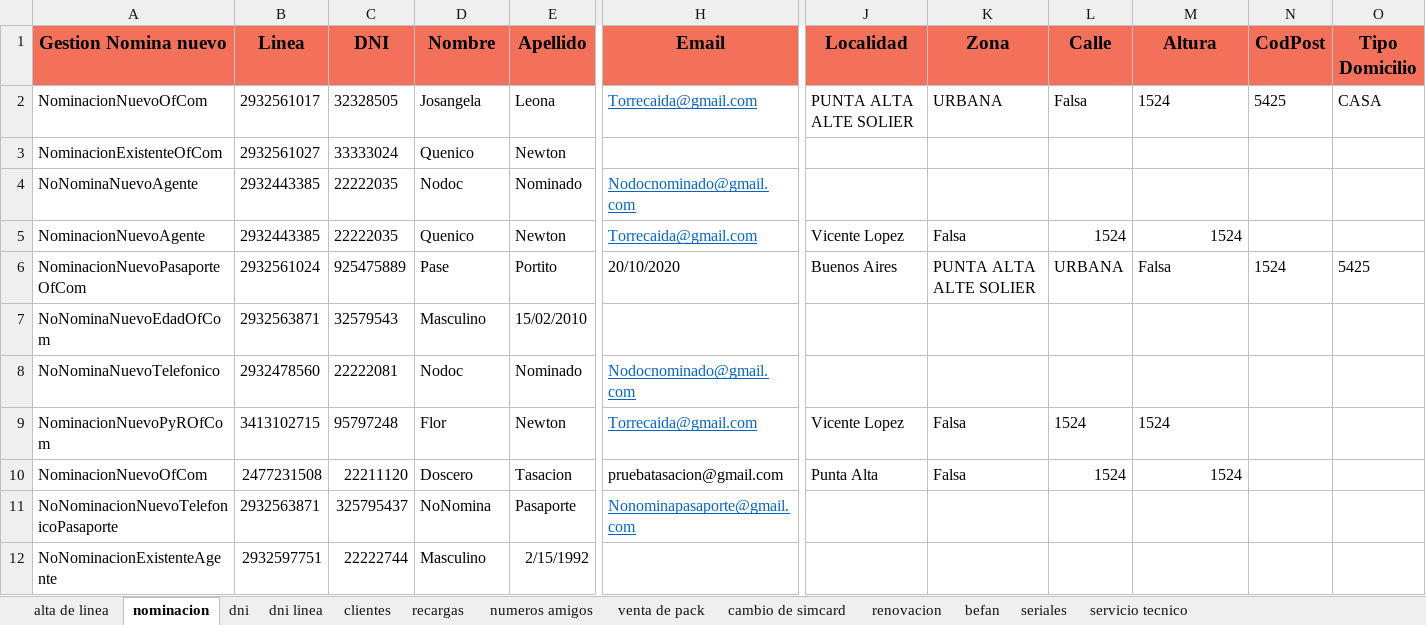
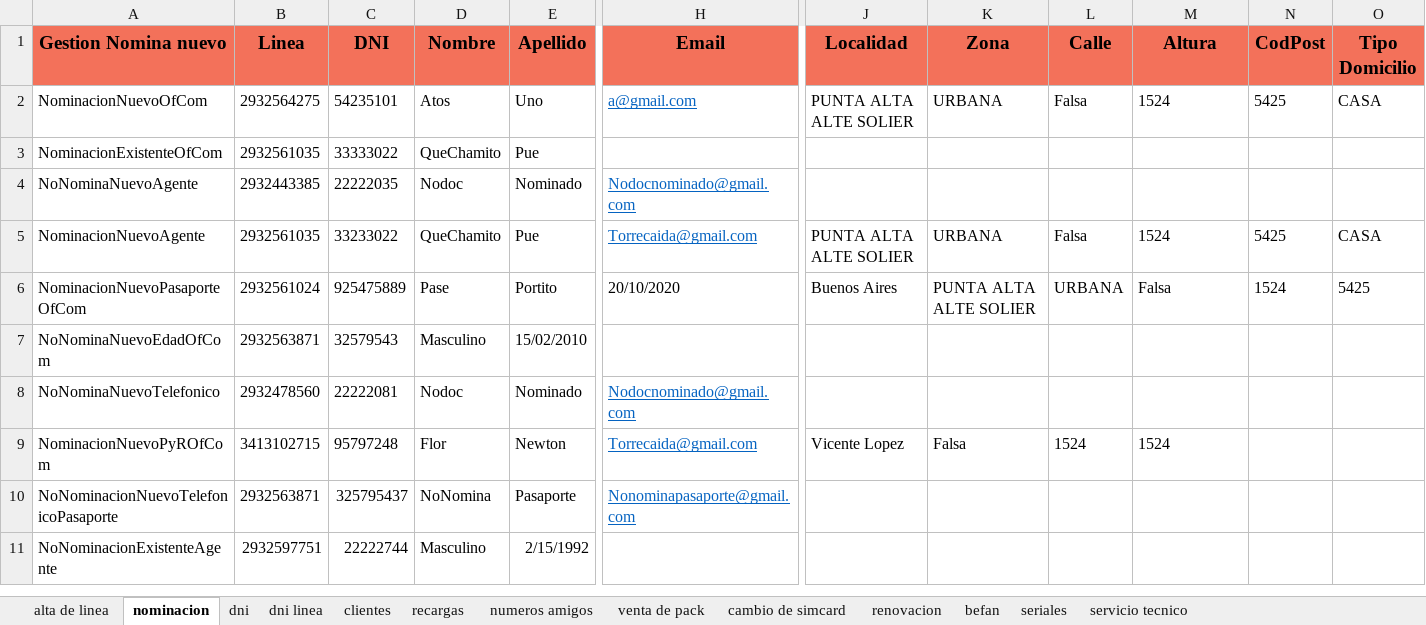
Before and after one commit to MattuCarabajal/FAN-Merge, an Excel workbook: E2EUAT.xlsx, sheet nominacion, drawn as a sheet; only a part is shown, gaps mark what is left out; values as stored, in another font and other column widths than the file's, no borders; removed rows and columns are numbered as before the commit, all else as after; rows hold the shown columns only; the diff names each change by its address in the sheet, - before the commit and + after, or states it on an @@ line.

Commit message:
nominacon

```diff
--- a/E2EUAT.xlsx (sheet nominacion)
+++ b/E2EUAT.xlsx (sheet nominacion)
-B2 (Linea): 2932561017
+B2 (Linea): 2932564275
-C2 (DNI): 32328505
+C2 (DNI): 54235101
-D2 (Nombre): Josangela
+D2 (Nombre): Atos
-E2 (Apellido): Leona
+E2 (Apellido): Uno
-H2 (Email): Torrecaida@gmail.com
+H2 (Email): a@gmail.com
-row 3: NominacionExistenteOfCom | 2932561027 | 33333024 | Quenico | Newton
+row 3: NominacionExistenteOfCom | 2932561035 | 33333022 | QueChamito | Pue
-B5 (Linea): 2932443385
+B5 (Linea): 2932561035
-C5 (DNI): 22222035
+C5 (DNI): 33233022
-D5 (Nombre): Quenico
+D5 (Nombre): QueChamito
-E5 (Apellido): Newton
+E5 (Apellido): Pue
-J5 (Localidad): Vicente Lopez
+J5 (Localidad): PUNTA ALTA ALTE SOLIER
-K5 (Zona): Falsa
+K5 (Zona): URBANA
-L5 (Calle): 1524
+L5 (Calle): Falsa
-M5 alignment: right
+M5 alignment: left
-N5 (CodPost): (empty)
+N5 (CodPost): 5425
-O5 (Tipo Domicilio): (empty)
+O5 (Tipo Domicilio): CASA
-row 10: NominacionNuevoOfCom | 2477231508 | 22211120 | Doscero | Tasacion | pruebatasacion@gmail.com | Punta Alta | Falsa | 1524 | 1524
```
Also changed, not shown: 4 other files.
